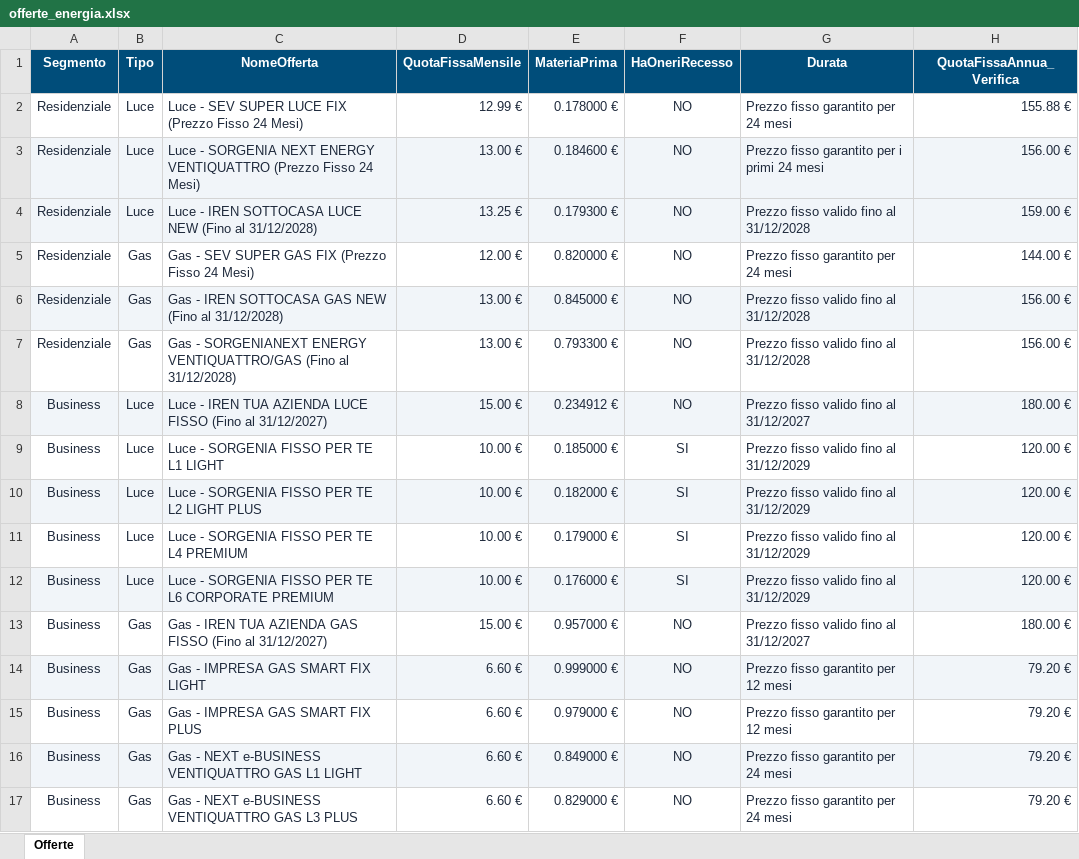
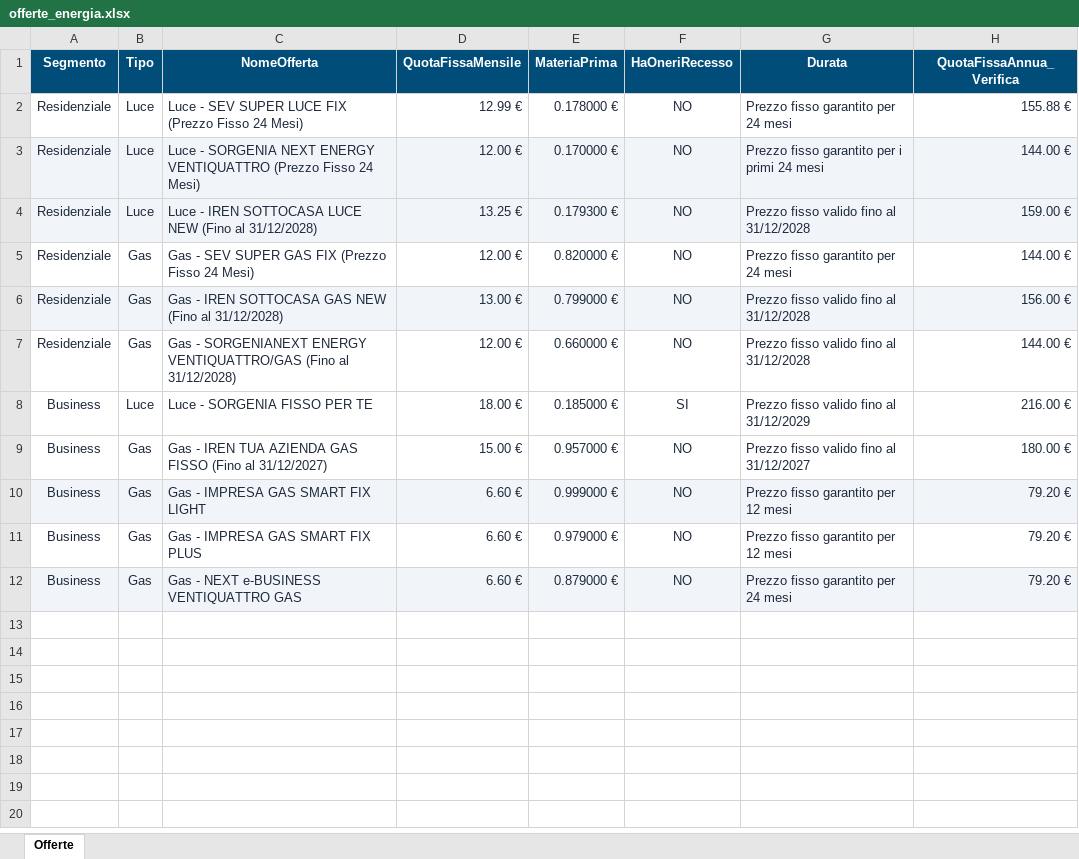
Before and after one commit to futurosemplicecaf-ita/comparatore-bollette-futurosemplice, an Excel workbook: offerte_energia.xlsx, sheet Offerte, drawn as a sheet; values as stored, in another font and other column widths than the file's, no borders; charts and pictures not drawn; removed rows and columns are numbered as before the commit, all else as after; the diff names each change by its address in the sheet, - before the commit and + after, or states it on an @@ line.

Commit message:
Add files via upload

```diff
--- a/offerte_energia.xlsx (sheet Offerte)
+++ b/offerte_energia.xlsx (sheet Offerte)
-D3 (QuotaFissaMensile): 13.00 €
+D3 (QuotaFissaMensile): 12.00 €
-E3 (MateriaPrima): 0.184600 €
+E3 (MateriaPrima): 0.170000 €
-H3 (QuotaFissaAnnua_Verifica): 156.00 €
+H3 (QuotaFissaAnnua_Verifica): 144.00 €
-E6 (MateriaPrima): 0.845000 €
+E6 (MateriaPrima): 0.799000 €
-D7 (QuotaFissaMensile): 13.00 €
+D7 (QuotaFissaMensile): 12.00 €
-E7 (MateriaPrima): 0.793300 €
+E7 (MateriaPrima): 0.660000 €
-H7 (QuotaFissaAnnua_Verifica): 156.00 €
+H7 (QuotaFissaAnnua_Verifica): 144.00 €
-row 8: Business | Luce | Luce - IREN TUA AZIENDA LUCE FISSO (Fino al 31/12/2027) | 15.00 € | 0.234912 € | NO | Prezzo fisso valido fino al 31/12/2027 | 180.00 €
-C8 (NomeOfferta): Luce - SORGENIA FISSO PER TE L1 LIGHT
+C8 (NomeOfferta): Luce - SORGENIA FISSO PER TE
-D8 (QuotaFissaMensile): 10.00 €
+D8 (QuotaFissaMensile): 18.00 €
-H8 (QuotaFissaAnnua_Verifica): 120.00 €
+H8 (QuotaFissaAnnua_Verifica): 216.00 €
-row 10: Business | Luce | Luce - SORGENIA FISSO PER TE L2 LIGHT PLUS | 10.00 € | 0.182000 € | SI | Prezzo fisso valido fino al 31/12/2029 | 120.00 €
-row 11: Business | Luce | Luce - SORGENIA FISSO PER TE L4 PREMIUM | 10.00 € | 0.179000 € | SI | Prezzo fisso valido fino al 31/12/2029 | 120.00 €
-row 12: Business | Luce | Luce - SORGENIA FISSO PER TE L6 CORPORATE PREMIUM | 10.00 € | 0.176000 € | SI | Prezzo fisso valido fino al 31/12/2029 | 120.00 €
-row 16: Business | Gas | Gas - NEXT e-BUSINESS VENTIQUATTRO GAS L1 LIGHT | 6.60 € | 0.849000 € | NO | Prezzo fisso garantito per 24 mesi | 79.20 €
-A12:H12 fill: none
+A12:H12 fill: #F1F5F9
-C12 (NomeOfferta): Gas - NEXT e-BUSINESS VENTIQUATTRO GAS L3 PLUS
+C12 (NomeOfferta): Gas - NEXT e-BUSINESS VENTIQUATTRO GAS
-E12 (MateriaPrima): 0.829000 €
+E12 (MateriaPrima): 0.879000 €
```
Also changed, not shown: formulas that keep their value.
